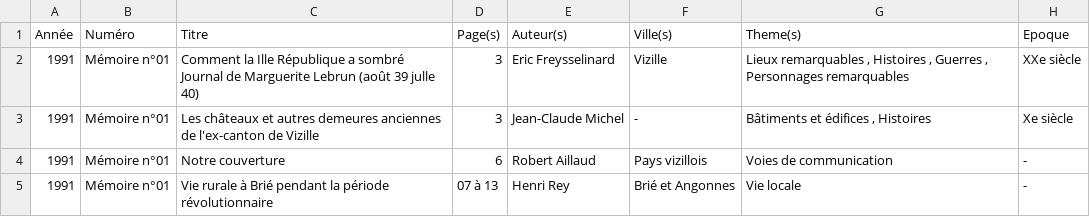
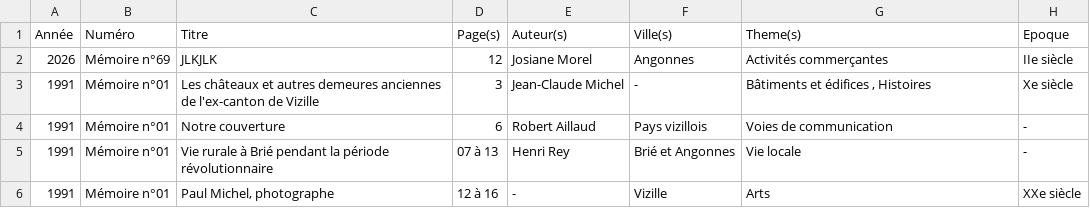
Before and after one commit to mich59139/AHPV, a CSV file: data/articles.csv, drawn as a sheet; only a part is shown; the shorter side is filled out with more unchanged rows.

Commit message:
Édition ligne

```diff
--- a/data/articles.csv
+++ b/data/articles.csv
@@ -1,3 +1,3 @@
 Année,Numéro,Titre,Page(s),Auteur(s),Ville(s),Theme(s),Epoque
-1991,Mémoire n°01,Comment la Ille République a sombré Journal de Marguerite Lebrun (août 39 julle 40),3,Eric Freysselinard ,Vizille ,"Lieux remarquables ,  Histoires ,  Guerres , Personnages remarquables ",XXe siècle 
+2026,Mémoire n°69,JLKJLK,12,Josiane Morel,Angonnes,Activités commerçantes,IIe siècle
 1991,Mémoire n°01,Les châteaux et autres demeures anciennes de l'ex-canton de Vizille,3,Jean-Claude Michel ,- ,"Bâtiments et édifices ,  Histoires ",Xe siècle 
```
